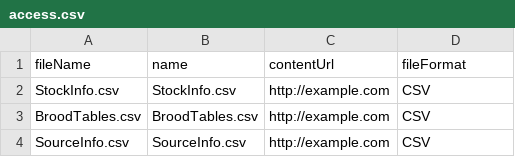
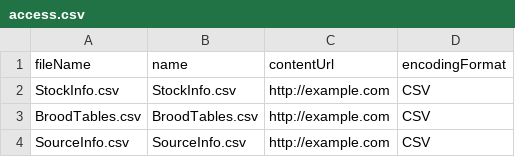
Before and after one commit to amoeba/dataspice-example, a CSV file: data/metadata/access.csv, drawn as a sheet.

```diff
--- a/data/metadata/access.csv
+++ b/data/metadata/access.csv
@@ -1,2 +1,2 @@
-fileName,name,contentUrl,fileFormat
+fileName,name,contentUrl,encodingFormat
 StockInfo.csv,StockInfo.csv,"http://example.com",CSV
```
Also changed, not shown: 2 other files.
